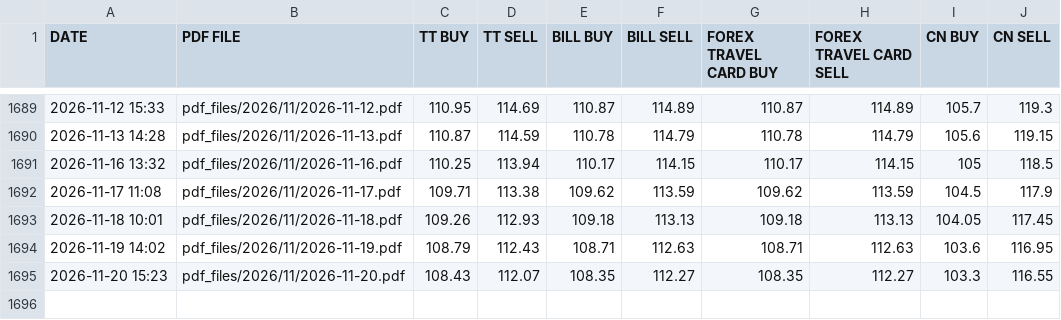
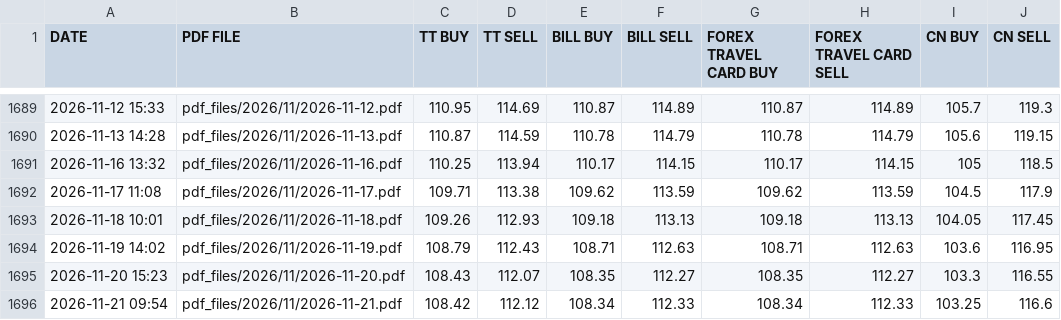
Before and after one commit to passingthrulife/personal_tax_filing, a CSV file: csv_files/SBI_REFERENCE_RATES_CHF.csv, drawn as a sheet; only a part is shown, gaps mark what is left out; the diff names each change by its address in the sheet, - before the commit and + after, or states it on an @@ line.

```diff
--- a/csv_files/SBI_REFERENCE_RATES_CHF.csv
+++ b/csv_files/SBI_REFERENCE_RATES_CHF.csv
+row 1696: 2026-11-21 09:54 | pdf_files/2026/11/2026-11-21.pdf | 108.42 | 112.12 | 108.34 | 112.33 | 108.34 | 112.33 | 103.25 | 116.6
```
Also changed, not shown: csv_files/SBI_REFERENCE_RATES_BHD.csv, csv_files/SBI_REFERENCE_RATES_EUR.csv, 28 other files.
